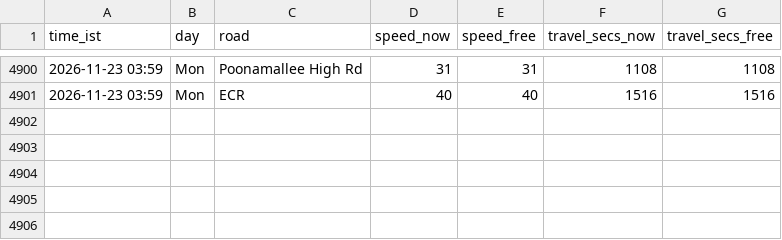
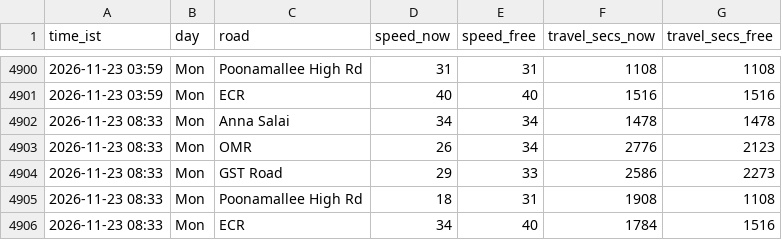
Before and after one commit to kannacodrex/chennai-traffic, a CSV file: data/readings.csv, drawn as a sheet; only a part is shown, gaps mark what is left out; the diff names each change by its address in the sheet, - before the commit and + after, or states it on an @@ line.

Commit message:
Add readings

```diff
--- a/data/readings.csv
+++ b/data/readings.csv
+row 4902: 2026-11-23 08:33 | Mon | Anna Salai | 34 | 34 | 1478 | 1478
+row 4903: 2026-11-23 08:33 | Mon | OMR | 26 | 34 | 2776 | 2123
+row 4904: 2026-11-23 08:33 | Mon | GST Road | 29 | 33 | 2586 | 2273
+row 4905: 2026-11-23 08:33 | Mon | Poonamallee High Rd | 18 | 31 | 1908 | 1108
+row 4906: 2026-11-23 08:33 | Mon | ECR | 34 | 40 | 1784 | 1516
```
